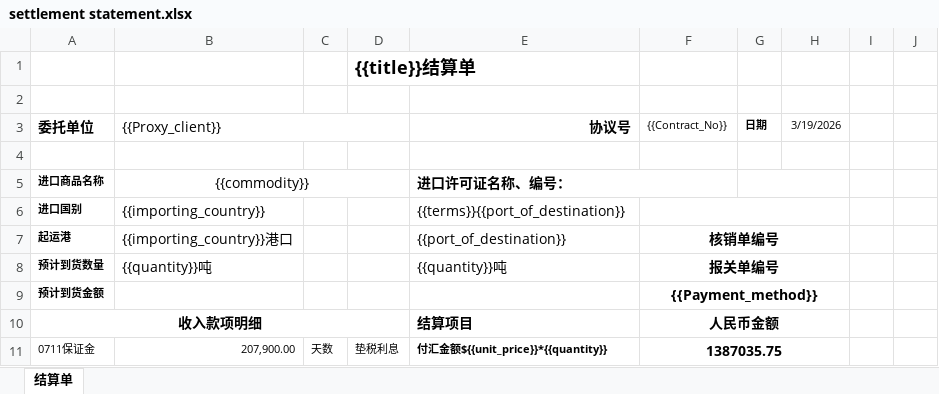
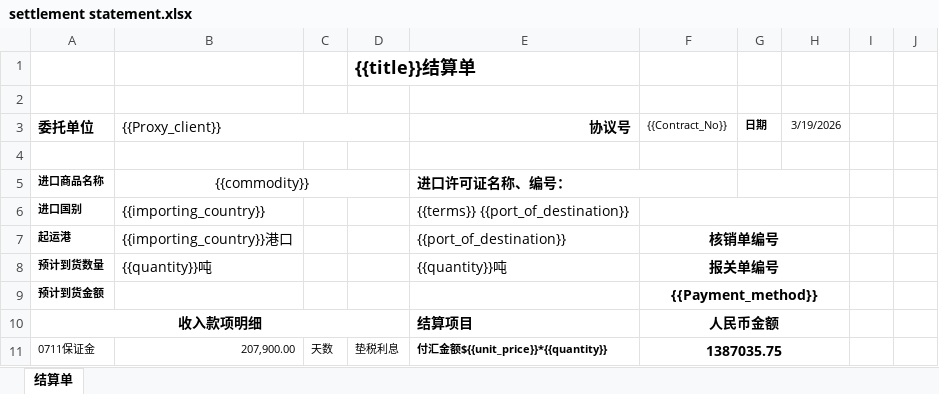
Before and after one commit to guorice19880617-droid/gendan, an Excel workbook: excel_templates/settlement statement.xlsx, sheet 结算单, drawn as a sheet; only a part is shown; values as stored, in another font and other column widths than the file's, no borders; the diff names each change by its address in the sheet, - before the commit and + after, or states it on an @@ line.

```diff
--- a/excel_templates/settlement statement.xlsx (sheet 结算单)
+++ b/excel_templates/settlement statement.xlsx (sheet 结算单)
-E6 (协议号): {{terms}}{{port_of_destination}}
+E6 (协议号): {{terms}} {{port_of_destination}}
```
Also changed, not shown: excel_templates/Delivery Note.xlsx, excel_templates/hedging.xlsx, 1 other file.
